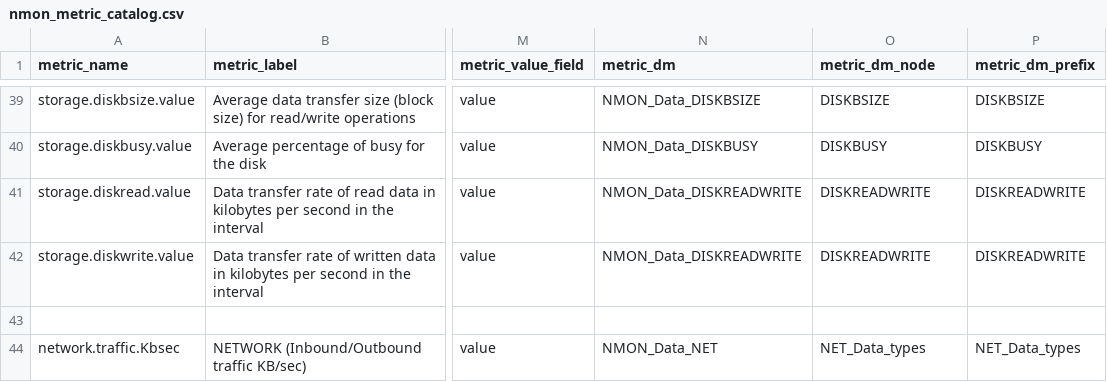
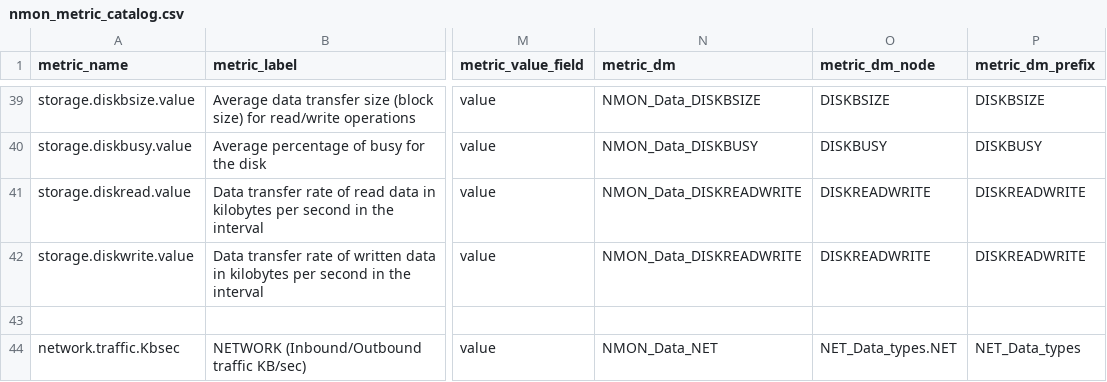
Before and after one commit to guilhemmarchand/nmon-for-splunk, a CSV file: nmon/lookups/nmon_metric_catalog.csv, drawn as a sheet; only a part is shown, gaps mark what is left out; the diff names each change by its address in the sheet, - before the commit and + after, or states it on an @@ line.

```diff
--- a/nmon/lookups/nmon_metric_catalog.csv
+++ b/nmon/lookups/nmon_metric_catalog.csv
-O44 (metric_dm_node): NET_Data_types
+O44 (metric_dm_node): NET_Data_types.NET
```
Also changed, not shown: 1 other file.
